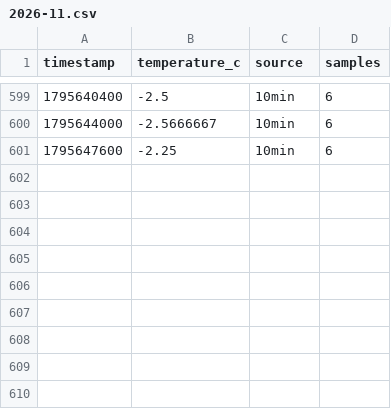
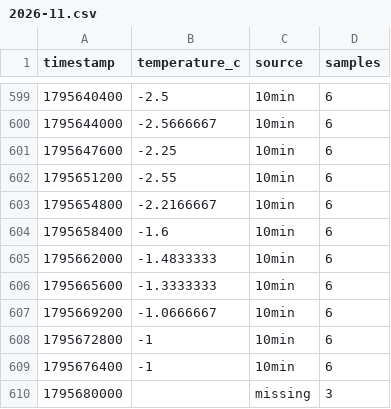
Before and after one commit to jandkeller/giessen-weather-data, a CSV file: site/hours/2026-11.csv, drawn as a sheet; only a part is shown, gaps mark what is left out; the diff names each change by its address in the sheet, - before the commit and + after, or states it on an @@ line.

```diff
--- a/site/hours/2026-11.csv
+++ b/site/hours/2026-11.csv
+row 602: 1795651200 | -2.55 | 10min | 6
+row 603: 1795654800 | -2.2166667 | 10min | 6
+row 604: 1795658400 | -1.6 | 10min | 6
+row 605: 1795662000 | -1.4833333 | 10min | 6
+row 606: 1795665600 | -1.3333333 | 10min | 6
+row 607: 1795669200 | -1.0666667 | 10min | 6
+row 608: 1795672800 | -1 | 10min | 6
+row 609: 1795676400 | -1 | 10min | 6
+row 610: 1795680000 |  | missing | 3
```
Also changed, not shown: site/forecast/latest.csv, site/manifest.csv, 4 other files.
